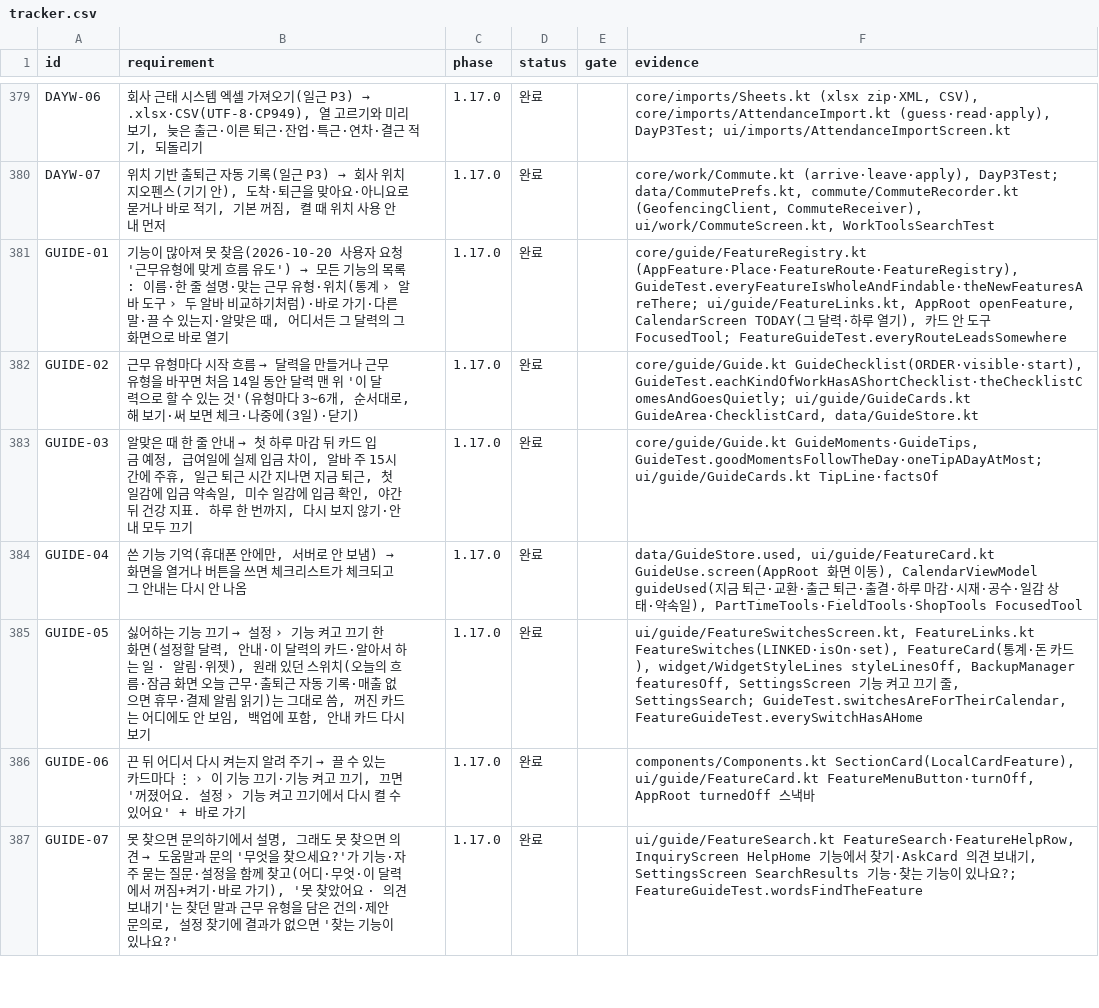
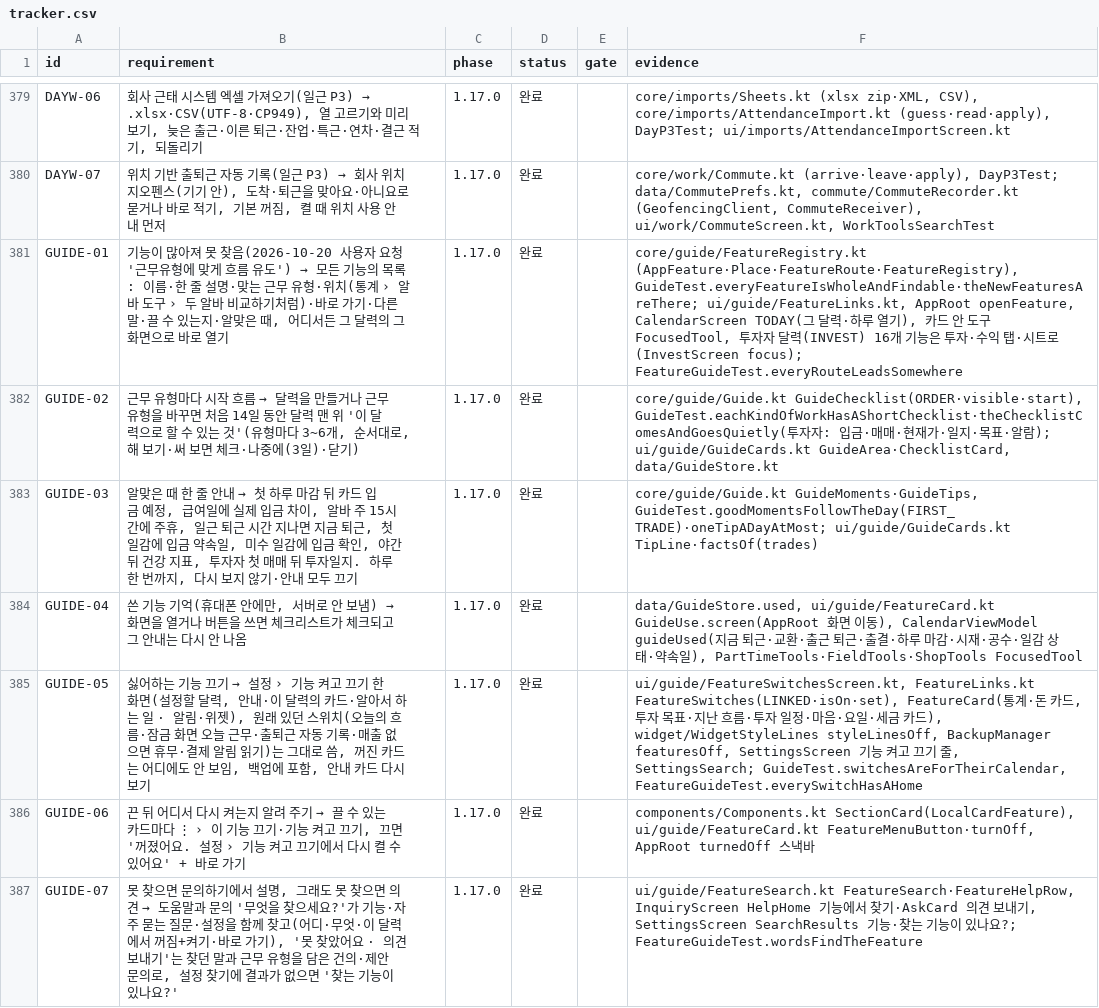
Before and after one commit to YWJMoney/-, a CSV file: shift-calendar-app/docs/tracker.csv, drawn as a sheet; only a part is shown, gaps mark what is left out.

```diff
--- a/shift-calendar-app/docs/tracker.csv
+++ b/shift-calendar-app/docs/tracker.csv
@@ -380,7 +380,7 @@ DAYW-06,"회사 근태 시스템 엑셀 가져오기(일근 P3) → .xlsx·CSV(U
 DAYW-07,"위치 기반 출퇴근 자동 기록(일근 P3) → 회사 위치 지오펜스(기기 안), 도착·퇴근을 맞아요·아니요로 묻거나 바로 적기, 기본 꺼짐, 켤 때 위치 사용 안내 먼저",1.17.0,완료,,"core/work/Commute.kt (arrive·leave·apply), DayP3Test; data/CommutePrefs.kt, commute/CommuteRecorder.kt (GeofencingClient, CommuteReceiver), ui/work/CommuteScreen.kt, WorkToolsSearchTest"
-GUIDE-01,"기능이 많아져 못 찾음(2026-10-20 사용자 요청 '근무유형에 맞게 흐름 유도') → 모든 기능의 목록: 이름·한 줄 설명·맞는 근무 유형·위치(통계 › 알바 도구 › 두 알바 비교하기처럼)·바로 가기·다른 말·끌 수 있는지·알맞은 때, 어디서든 그 달력의 그 화면으로 바로 열기",1.17.0,완료,,"core/guide/FeatureRegistry.kt (AppFeature·Place·FeatureRoute·FeatureRegistry), GuideTest.everyFeatureIsWholeAndFindable·theNewFeaturesAreThere; ui/guide/FeatureLinks.kt, AppRoot openFeature, CalendarScreen TODAY(그 달력·하루 열기), 카드 안 도구 FocusedTool; FeatureGuideTest.everyRouteLeadsSomewhere"
-GUIDE-02,"근무 유형마다 시작 흐름 → 달력을 만들거나 근무 유형을 바꾸면 처음 14일 동안 달력 맨 위 '이 달력으로 할 수 있는 것'(유형마다 3~6개, 순서대로, 해 보기·써 보면 체크·나중에(3일)·닫기)",1.17.0,완료,,"core/guide/Guide.kt GuideChecklist(ORDER·visible·start), GuideTest.eachKindOfWorkHasAShortChecklist·theChecklistComesAndGoesQuietly; ui/guide/GuideCards.kt GuideArea·ChecklistCard, data/GuideStore.kt"
-GUIDE-03,"알맞은 때 한 줄 안내 → 첫 하루 마감 뒤 카드 입금 예정, 급여일에 실제 입금 차이, 알바 주 15시간에 주휴, 일근 퇴근 시간 지나면 지금 퇴근, 첫 일감에 입금 약속일, 미수 일감에 입금 확인, 야간 뒤 건강 지표. 하루 한 번까지, 다시 보지 않기·안내 모두 끄기",1.17.0,완료,,"core/guide/Guide.kt GuideMoments·GuideTips, GuideTest.goodMomentsFollowTheDay·oneTipADayAtMost; ui/guide/GuideCards.kt TipLine·factsOf"
+GUIDE-01,"기능이 많아져 못 찾음(2026-10-20 사용자 요청 '근무유형에 맞게 흐름 유도') → 모든 기능의 목록: 이름·한 줄 설명·맞는 근무 유형·위치(통계 › 알바 도구 › 두 알바 비교하기처럼)·바로 가기·다른 말·끌 수 있는지·알맞은 때, 어디서든 그 달력의 그 화면으로 바로 열기",1.17.0,완료,,"core/guide/FeatureRegistry.kt (AppFeature·Place·FeatureRoute·FeatureRegistry), GuideTest.everyFeatureIsWholeAndFindable·theNewFeaturesAreThere; ui/guide/FeatureLinks.kt, AppRoot openFeature, CalendarScreen TODAY(그 달력·하루 열기), 카드 안 도구 FocusedTool, 투자자 달력(INVEST) 16개 기능은 투자·수익 탭·시트로(InvestScreen focus); FeatureGuideTest.everyRouteLeadsSomewhere"
+GUIDE-02,"근무 유형마다 시작 흐름 → 달력을 만들거나 근무 유형을 바꾸면 처음 14일 동안 달력 맨 위 '이 달력으로 할 수 있는 것'(유형마다 3~6개, 순서대로, 해 보기·써 보면 체크·나중에(3일)·닫기)",1.17.0,완료,,"core/guide/Guide.kt GuideChecklist(ORDER·visible·start), GuideTest.eachKindOfWorkHasAShortChecklist·theChecklistComesAndGoesQuietly(투자자: 입금·매매·현재가·일지·목표·알람); ui/guide/GuideCards.kt GuideArea·ChecklistCard, data/GuideStore.kt"
+GUIDE-03,"알맞은 때 한 줄 안내 → 첫 하루 마감 뒤 카드 입금 예정, 급여일에 실제 입금 차이, 알바 주 15시간에 주휴, 일근 퇴근 시간 지나면 지금 퇴근, 첫 일감에 입금 약속일, 미수 일감에 입금 확인, 야간 뒤 건강 지표, 투자자 첫 매매 뒤 투자일지. 하루 한 번까지, 다시 보지 않기·안내 모두 끄기",1.17.0,완료,,"core/guide/Guide.kt GuideMoments·GuideTips, GuideTest.goodMomentsFollowTheDay(FIRST_TRADE)·oneTipADayAtMost; ui/guide/GuideCards.kt TipLine·factsOf(trades)"
 GUIDE-04,"쓴 기능 기억(휴대폰 안에만, 서버로 안 보냄) → 화면을 열거나 버튼을 쓰면 체크리스트가 체크되고 그 안내는 다시 안 나옴",1.17.0,완료,,"data/GuideStore.used, ui/guide/FeatureCard.kt GuideUse.screen(AppRoot 화면 이동), CalendarViewModel guideUsed(지금 퇴근·교환·출근 퇴근·출결·하루 마감·시재·공수·일감 상태·약속일), PartTimeTools·FieldTools·ShopTools FocusedTool"
-GUIDE-05,"싫어하는 기능 끄기 → 설정 › 기능 켜고 끄기 한 화면(설정할 달력, 안내·이 달력의 카드·알아서 하는 일 · 알림·위젯), 원래 있던 스위치(오늘의 흐름·잠금 화면 오늘 근무·출퇴근 자동 기록·매출 없으면 휴무·결제 알림 읽기)는 그대로 씀, 꺼진 카드는 어디에도 안 보임, 백업에 포함, 안내 카드 다시 보기",1.17.0,완료,,"ui/guide/FeatureSwitchesScreen.kt, FeatureLinks.kt FeatureSwitches(LINKED·isOn·set), FeatureCard(통계·돈 카드), widget/WidgetStyleLines styleLinesOff, BackupManager featuresOff, SettingsScreen 기능 켜고 끄기 줄, SettingsSearch; GuideTest.switchesAreForTheirCalendar, FeatureGuideTest.everySwitchHasAHome"
+GUIDE-05,"싫어하는 기능 끄기 → 설정 › 기능 켜고 끄기 한 화면(설정할 달력, 안내·이 달력의 카드·알아서 하는 일 · 알림·위젯), 원래 있던 스위치(오늘의 흐름·잠금 화면 오늘 근무·출퇴근 자동 기록·매출 없으면 휴무·결제 알림 읽기)는 그대로 씀, 꺼진 카드는 어디에도 안 보임, 백업에 포함, 안내 카드 다시 보기",1.17.0,완료,,"ui/guide/FeatureSwitchesScreen.kt, FeatureLinks.kt FeatureSwitches(LINKED·isOn·set), FeatureCard(통계·돈 카드, 투자 목표·지난 흐름·투자 일정·마음·요일·세금 카드), widget/WidgetStyleLines styleLinesOff, BackupManager featuresOff, SettingsScreen 기능 켜고 끄기 줄, SettingsSearch; GuideTest.switchesAreForTheirCalendar, FeatureGuideTest.everySwitchHasAHome"
 GUIDE-06,"끈 뒤 어디서 다시 켜는지 알려 주기 → 끌 수 있는 카드마다 ⋮ › 이 기능 끄기·기능 켜고 끄기, 끄면 '꺼졌어요. 설정 › 기능 켜고 끄기에서 다시 켤 수 있어요' + 바로 가기",1.17.0,완료,,"components/Components.kt SectionCard(LocalCardFeature), ui/guide/FeatureCard.kt FeatureMenuButton·turnOff, AppRoot turnedOff 스낵바"
```
Also changed, not shown: 10 other files.
